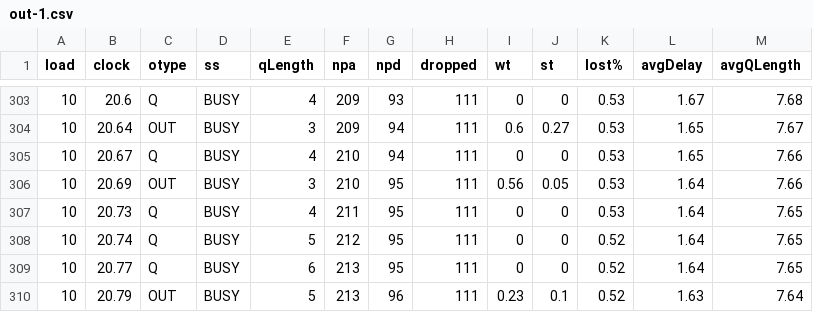
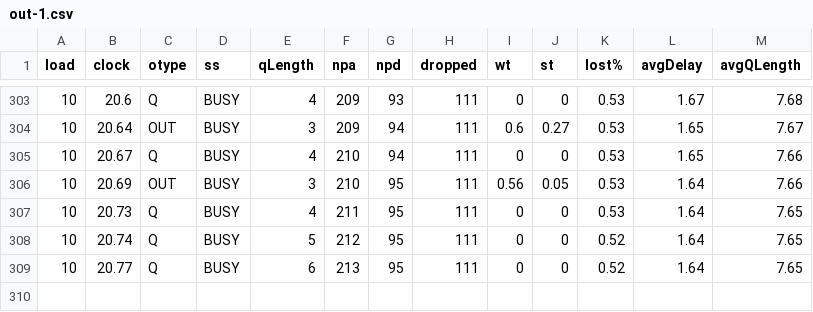
Before and after one commit to myakhlaqi/Queueing_simulation_MM1, a CSV file: logs/out-1.csv, drawn as a sheet; only a part is shown, gaps mark what is left out.

Commit message:
Update out-1.csv

```diff
--- a/logs/out-1.csv
+++ b/logs/out-1.csv
@@ -309,2 +309 @@ load,clock ,otype,  ss,qLength, npa, npd,dropped,wt  ,st  ,lost%,avgDelay,avgQLe
 10,20.77,Q, BUSY,6,213,95,111,0,0,0.52,1.64,7.65
-10,20.79,OUT, BUSY,5,213,96,111,0.23,0.1,0.52,1.63,7.64
```
